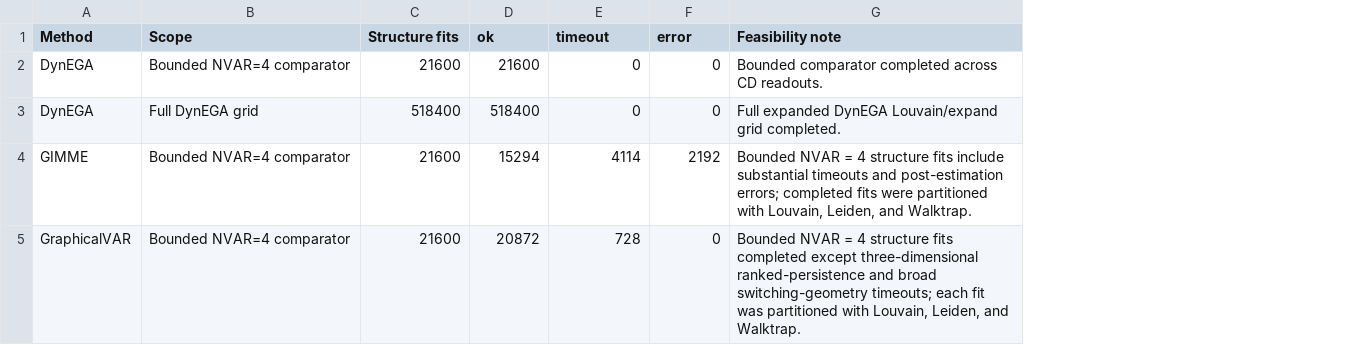
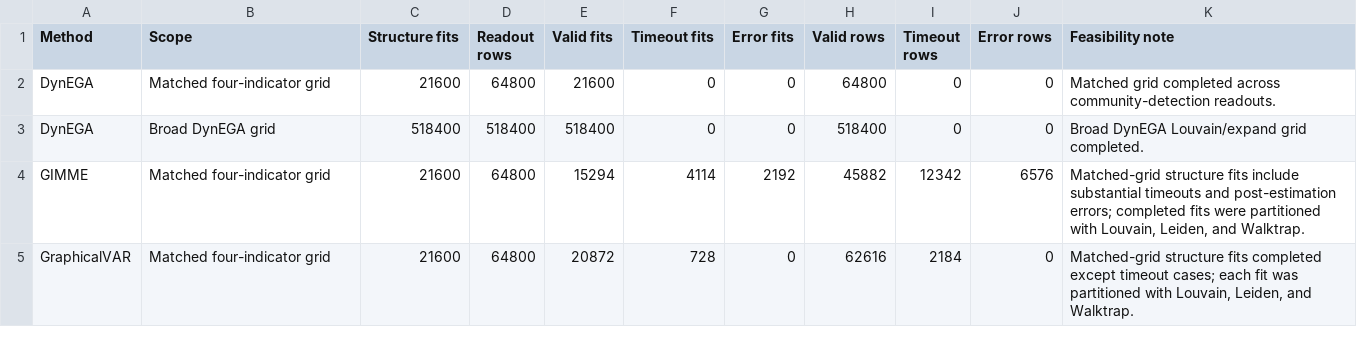
Before and after one commit to atomashevic/LOMM, a CSV file: paper/tables/table3_runtime_feasibility_accounting.csv, drawn as a sheet; addresses are those after the commit; the diff names each change by its address in the sheet, - before the commit and + after, or states it on an @@ line.

```diff
--- a/paper/tables/table3_runtime_feasibility_accounting.csv
+++ b/paper/tables/table3_runtime_feasibility_accounting.csv
+column D (Readout rows), rows 2-5: 64800 | 518400 | 64800 | 64800
+column H (Valid rows), rows 2-5: 64800 | 518400 | 45882 | 62616
+column I (Timeout rows), rows 2-5: 0 | 0 | 12342 | 2184
+column J (Error rows), rows 2-5: 0 | 0 | 6576 | 0
-E1: ok
+E1: Valid fits
-F1: timeout
+F1: Timeout fits
-G1: error
+G1: Error fits
-B2 (Scope): Bounded NVAR=4 comparator
+B2 (Scope): Matched four-indicator grid
-K2 (Feasibility note): Bounded comparator completed across CD readouts.
+K2 (Feasibility note): Matched grid completed across community-detection readouts.
-B3 (Scope): Full DynEGA grid
+B3 (Scope): Broad DynEGA grid
-K3 (Feasibility note): Full expanded DynEGA Louvain/expand…
+K3 (Feasibility note): Broad DynEGA Louvain/expand…
-B4:B5 (Scope): Bounded NVAR=4 comparator
+B4:B5 (Scope): Matched four-indicator grid
-K4 (Feasibility note): Bounded NVAR = 4 structure fits…
+K4 (Feasibility note): Matched-grid structure fits…
-K5 (Feasibility note): Bounded NVAR = 4 structure fits completed except three-dimensional ranked-persistence and broad switching-geometry timeouts; each fit…
+K5 (Feasibility note): Matched-grid structure fits completed except timeout cases; each fit…
```
Also changed, not shown: paper/tables/empirical_realism_table.csv, paper/tables/table2_score_quality_marginal_means.csv, 22 other files.
